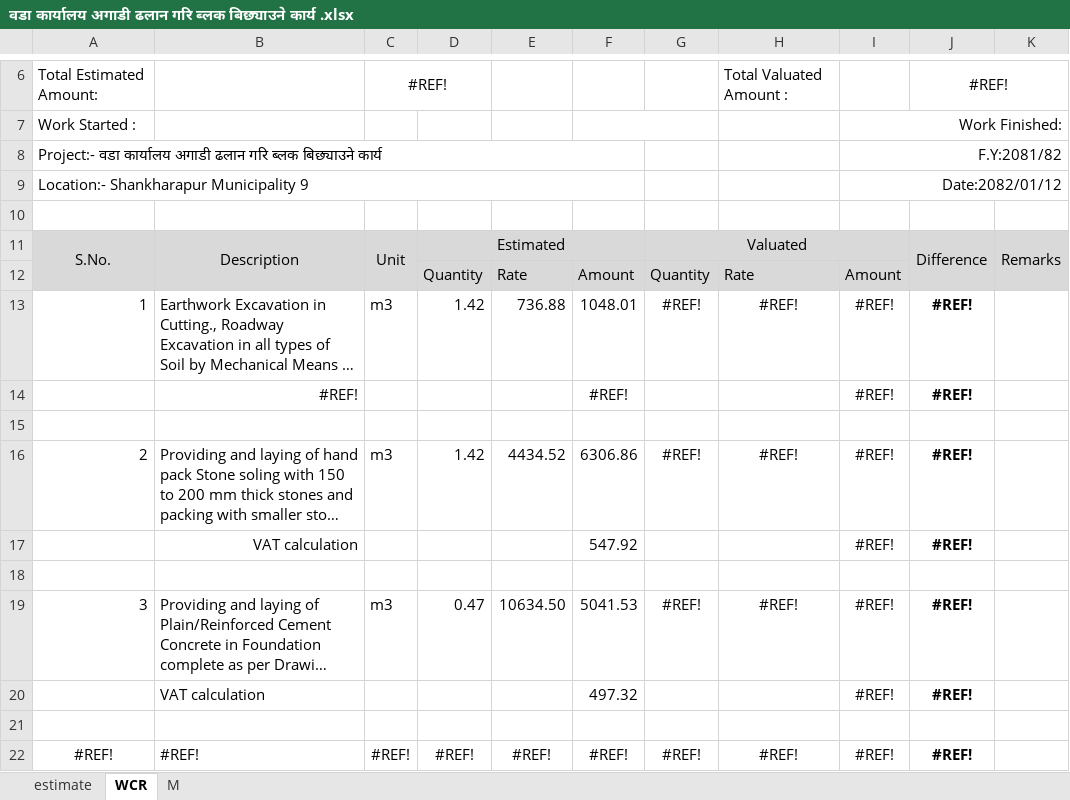
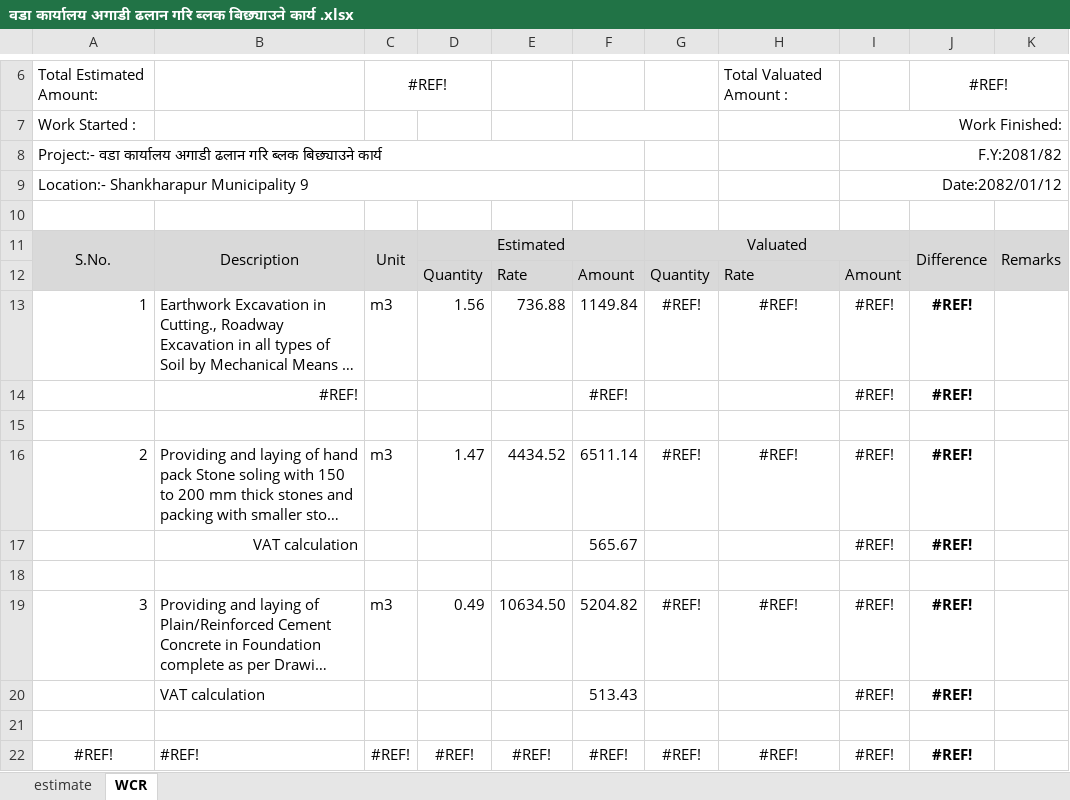
Before and after one commit to suwalcrystal/ofc, an Excel workbook: ofc/estimates/वडा कार्यालय अगाडी ढलान/वडा कार्यालय अगाडी ढलान गरि ब्लक बिछ्याउने कार्य .xlsx, sheet WCR, drawn as a sheet; only a part is shown, gaps mark what is left out; long unchanged cells end in …; values as stored, in another font and other column widths than the file's, no borders; the diff names each change by its address in the sheet, - before the commit and + after, or states it on an @@ line.

```diff
--- a/ofc/estimates/वडा कार्यालय अगाडी ढलान/वडा कार्यालय अगाडी ढलान गरि ब्लक बिछ्याउने कार्य .xlsx (sheet WCR)
+++ b/ofc/estimates/वडा कार्यालय अगाडी ढलान/वडा कार्यालय अगाडी ढलान गरि ब्लक बिछ्याउने कार्य .xlsx (sheet WCR)
-sheet tab: M
-D13: 1.42
+D13: 1.56
-F13: 1048.01
+F13: 1149.84
-D16: 1.42
+D16: 1.47
-F16: 6306.86
+F16: 6511.14
-F17: 547.92
+F17: 565.67
-D19: 0.47
+D19: 0.49
-F19: 5041.53
+F19: 5204.82
-F20: 497.32
+F20: 513.43
```
Also changed, not shown: sheet estimate, formulas that keep their value, 2 other files.
